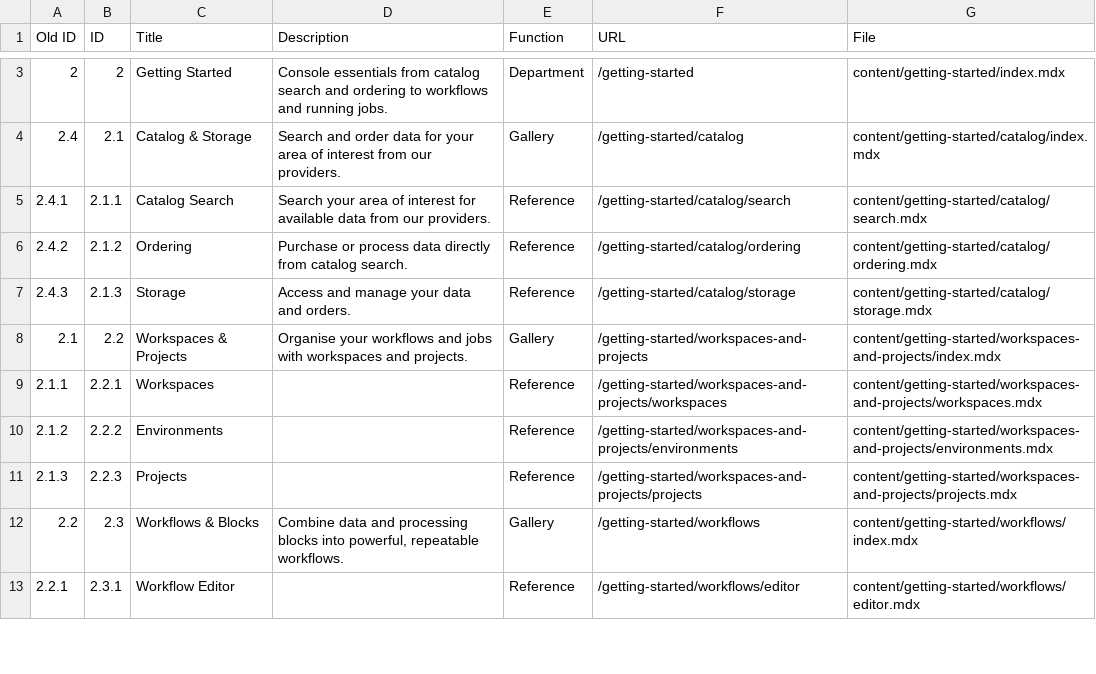
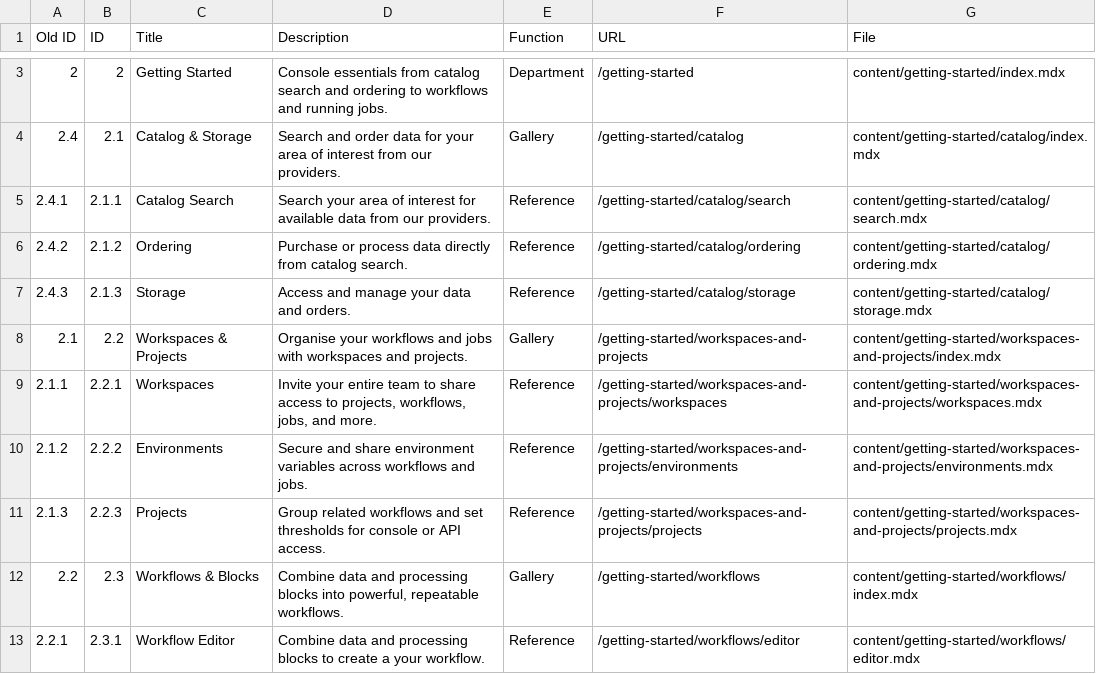
Before and after one commit to up42/docs, a CSV file: migration/content-inventory/Documentation Hub · Content Inventory - New.csv, drawn as a sheet; only a part is shown, gaps mark what is left out; the diff covers the shown part only.

Commit message:
Update content inventory data.

```diff
--- a/migration/content-inventory/Documentation Hub · Content Inventory - New.csv
+++ b/migration/content-inventory/Documentation Hub · Content Inventory - New.csv
@@ -8,6 +8,6 @@ Old ID,ID,Title,Description,Function,URL,File
 2.1,2.2,Workspaces & Projects,Organise your workflows and jobs with workspaces and projects.,Gallery,/getting-started/workspaces-and-projects,content/getting-started/workspaces-and-projects/index.mdx
-2.1.1,2.2.1,Workspaces,,Reference,/getting-started/workspaces-and-projects/workspaces,content/getting-started/workspaces-and-projects/workspaces.mdx
-2.1.2,2.2.2,Environments,,Reference,/getting-started/workspaces-and-projects/environments,content/getting-started/workspaces-and-projects/environments.mdx
-2.1.3,2.2.3,Projects,,Reference,/getting-started/workspaces-and-projects/projects,content/getting-started/workspaces-and-projects/projects.mdx
+2.1.1,2.2.1,Workspaces,"Invite your entire team to share access to projects, workflows, jobs, and more.",Reference,/getting-started/workspaces-and-projects/workspaces,content/getting-started/workspaces-and-projects/workspaces.mdx
+2.1.2,2.2.2,Environments,Secure and share environment variables across workflows and jobs.,Reference,/getting-started/workspaces-and-projects/environments,content/getting-started/workspaces-and-projects/environments.mdx
+2.1.3,2.2.3,Projects,Group related workflows and set thresholds for console or API access.,Reference,/getting-started/workspaces-and-projects/projects,content/getting-started/workspaces-and-projects/projects.mdx
 2.2,2.3,Workflows & Blocks,"Combine data and processing blocks into powerful, repeatable workflows.",Gallery,/getting-started/workflows,content/getting-started/workflows/index.mdx
-2.2.1,2.3.1,Workflow Editor,,Reference,/getting-started/workflows/editor,content/getting-started/workflows/editor.mdx
+2.2.1,2.3.1,Workflow Editor,Combine data and processing blocks to create a your workflow.,Reference,/getting-started/workflows/editor,content/getting-started/workflows/editor.mdx
```
Also changed, not shown: 4 added rows and 53 edited cells elsewhere in this file, migration/content-inventory/Documentation Hub · Content Inventory - Current.csv.
